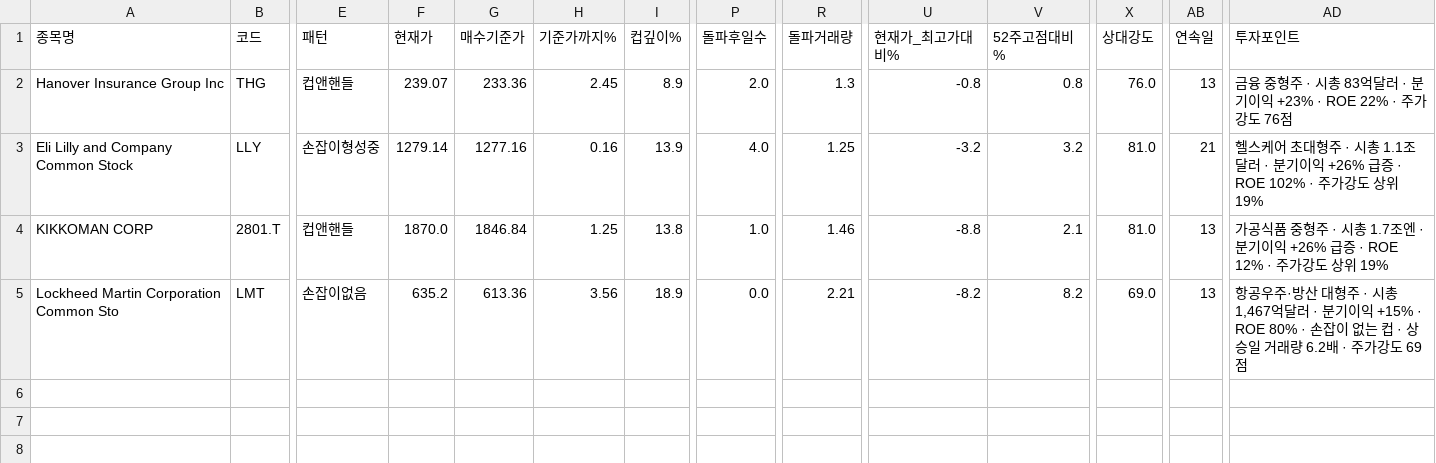
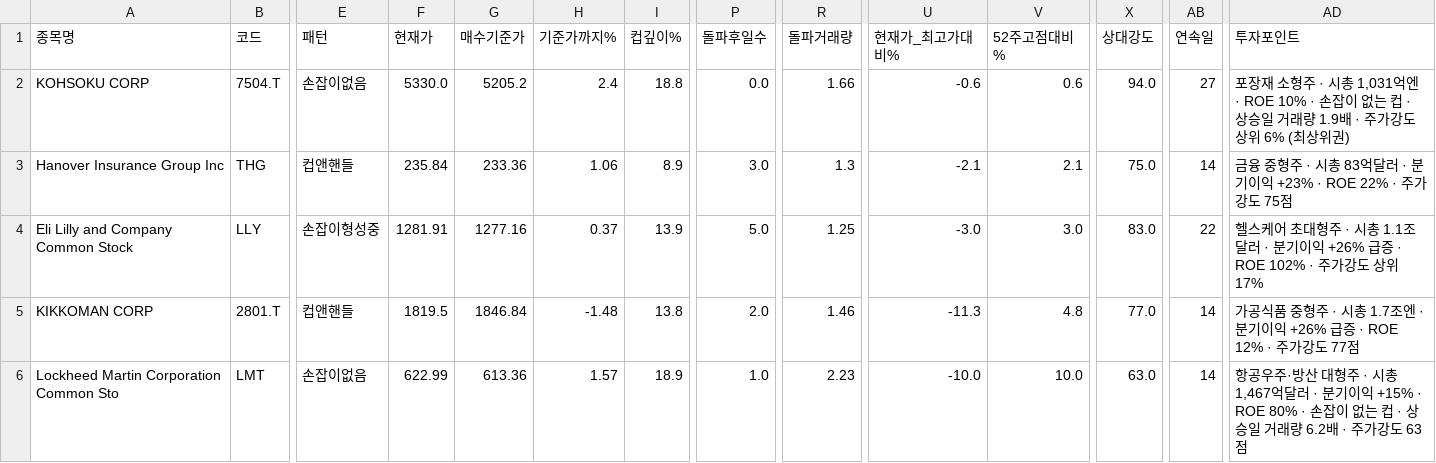
Before and after one commit to chkchp0702-spec/Cup, a CSV file: results/list0_ath_breakout.csv, drawn as a sheet; only a part is shown, gaps mark what is left out; addresses are those after the commit; rows hold the shown columns only; the diff names each change by its address in the sheet, - before the commit and + after, or states it on an @@ line.

```diff
--- a/results/list0_ath_breakout.csv
+++ b/results/list0_ath_breakout.csv
+row 2: KOHSOKU CORP | 7504.T | 손잡이없음 | 5330.0 | 5205.2 | 2.4 | 18.8 | 0.0 | 1.66 | -0.6 | 0.6 | 94.0 | 27 | 포장재 소형주 · 시총 1,031억엔 · ROE 10% · 손잡이 없는 컵 · 상승일 거래량 1.9배 · 주가강도 상위 6% (최상위권)
-F3 (현재가): 239.07
+F3 (현재가): 235.84
-H3 (기준가까지%): 2.45
+H3 (기준가까지%): 1.06
-P3 (돌파후일수): 2.0
+P3 (돌파후일수): 3.0
-U3 (현재가_최고가대비%): -0.8
+U3 (현재가_최고가대비%): -2.1
-V3 (52주고점대비%): 0.8
+V3 (52주고점대비%): 2.1
-X3 (상대강도): 76.0
+X3 (상대강도): 75.0
-AB3 (연속일): 13
+AB3 (연속일): 14
-AD3 (투자포인트): …가강도 76점
+AD3 (투자포인트): …가강도 75점
-F4 (현재가): 1279.14
+F4 (현재가): 1281.91
-H4 (기준가까지%): 0.16
+H4 (기준가까지%): 0.37
-P4 (돌파후일수): 4.0
+P4 (돌파후일수): 5.0
-U4 (현재가_최고가대비%): -3.2
+U4 (현재가_최고가대비%): -3.0
-V4 (52주고점대비%): 3.2
+V4 (52주고점대비%): 3.0
-X4 (상대강도): 81.0
+X4 (상대강도): 83.0
-AB4 (연속일): 21
+AB4 (연속일): 22
-AD4 (투자포인트): …상위 19%
+AD4 (투자포인트): …상위 17%
-F5 (현재가): 1870.0
+F5 (현재가): 1819.5
-H5 (기준가까지%): 1.25
+H5 (기준가까지%): -1.48
-P5 (돌파후일수): 1.0
+P5 (돌파후일수): 2.0
-U5 (현재가_최고가대비%): -8.8
+U5 (현재가_최고가대비%): -11.3
-V5 (52주고점대비%): 2.1
+V5 (52주고점대비%): 4.8
-X5 (상대강도): 81.0
+X5 (상대강도): 77.0
-AB5:AB6 (연속일): 13
+AB5:AB6 (연속일): 14
-AD5 (투자포인트): …가강도 상위 19%
+AD5 (투자포인트): …가강도 77점
-F6 (현재가): 635.2
+F6 (현재가): 622.99
-H6 (기준가까지%): 3.56
+H6 (기준가까지%): 1.57
-P6 (돌파후일수): 0.0
+P6 (돌파후일수): 1.0
-R6 (돌파거래량): 2.21
+R6 (돌파거래량): 2.23
-U6 (현재가_최고가대비%): -8.2
+U6 (현재가_최고가대비%): -10.0
-V6 (52주고점대비%): 8.2
+V6 (52주고점대비%): 10.0
-X6 (상대강도): 69.0
+X6 (상대강도): 63.0
-AD6 (투자포인트): …가강도 69점
+AD6 (투자포인트): …가강도 63점
```
Also changed, not shown: results/list1_cup.csv, results/list2_canslim_cup.csv, 11 other files.
